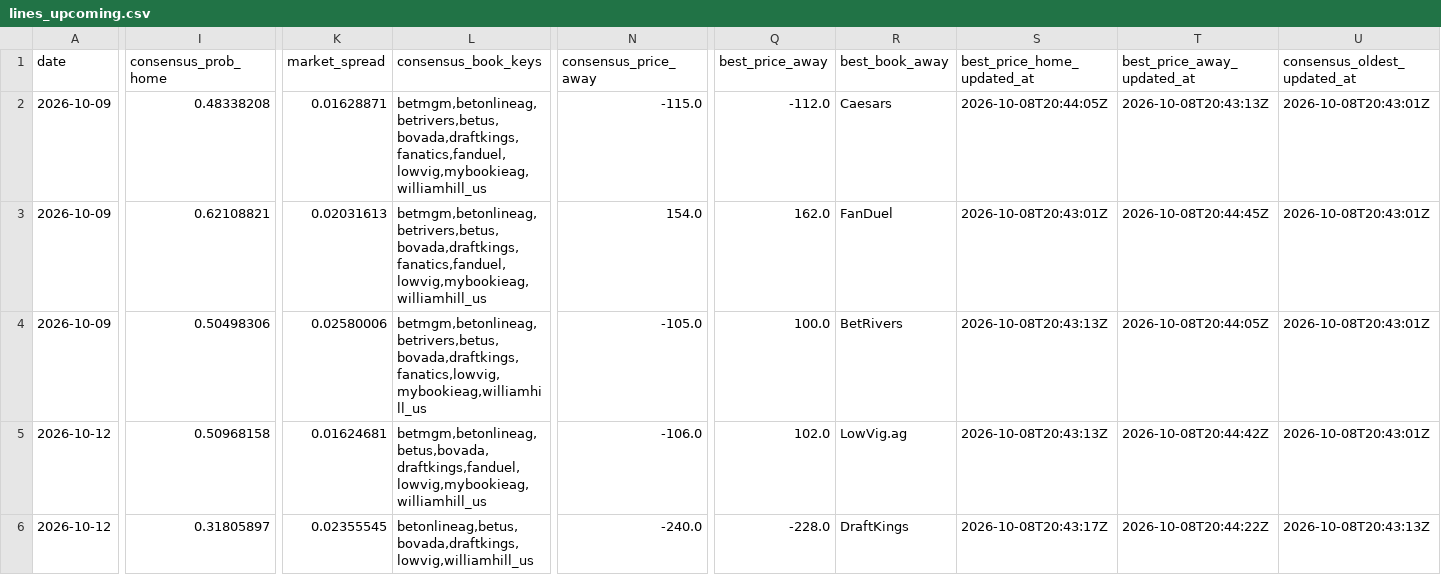
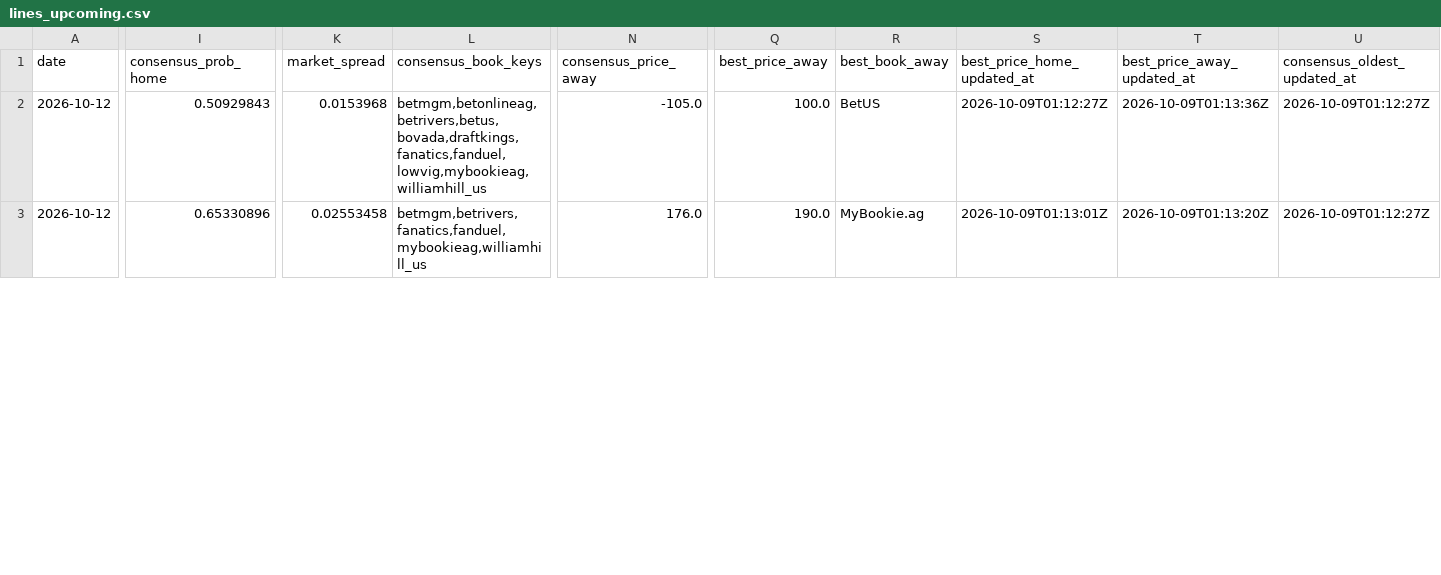
Before and after one commit to joshuakingsland/claude-diamond, a CSV file: data/lines_upcoming.csv, drawn as a sheet; only a part is shown, gaps mark what is left out; removed rows and columns are numbered as before the commit, all else as after; rows hold the shown columns only; the diff covers the shown part only; the diff names each change by its address in the sheet, - before the commit and + after, or states it on an @@ line.

```diff
--- a/data/lines_upcoming.csv
+++ b/data/lines_upcoming.csv
-row 2: 2026-10-09 | 0.48338208 | 0.01628871 | betmgm,betonlineag,betrivers,betus,bovada,draftkings,fanatics,fanduel,lowvig,mybookieag,williamhill_us | -115.0 | -112.0 | Caesars | 2026-10-08T20:44:05Z | 2026-10-08T20:43:13Z | 2026-10-08T20:43:01Z
-row 3: 2026-10-09 | 0.62108821 | 0.02031613 | betmgm,betonlineag,betrivers,betus,bovada,draftkings,fanatics,fanduel,lowvig,mybookieag,williamhill_us | 154.0 | 162.0 | FanDuel | 2026-10-08T20:43:01Z | 2026-10-08T20:44:45Z | 2026-10-08T20:43:01Z
-row 4: 2026-10-09 | 0.50498306 | 0.02580006 | betmgm,betonlineag,betrivers,betus,bovada,draftkings,fanatics,lowvig,mybookieag,williamhill_us | -105.0 | 100.0 | BetRivers | 2026-10-08T20:43:13Z | 2026-10-08T20:44:05Z | 2026-10-08T20:43:01Z
-I2 (consensus_prob_home): 0.50968158
+I2 (consensus_prob_home): 0.50929843
-K2 (market_spread): 0.01624681
+K2 (market_spread): 0.0153968
-L2 (consensus_book_keys): betmgm,betonlineag,betus,bovada,draftkings,fanduel,lowvig,mybookieag,williamhill_us
+L2 (consensus_book_keys): betmgm,betonlineag,betrivers,betus,bovada,draftkings,fanatics,fanduel,lowvig,mybookieag,williamhill_us
-N2 (consensus_price_away): -106.0
+N2 (consensus_price_away): -105.0
-Q2 (best_price_away): 102.0
+Q2 (best_price_away): 100.0
-R2 (best_book_away): LowVig.ag
+R2 (best_book_away): BetUS
-S2 (best_price_home_updated_at): 2026-10-08T20:43:13Z
+S2 (best_price_home_updated_at): 2026-10-09T01:12:27Z
-T2 (best_price_away_updated_at): 2026-10-08T20:44:42Z
+T2 (best_price_away_updated_at): 2026-10-09T01:13:36Z
-U2 (consensus_oldest_updated_at): 2026-10-08T20:43:01Z
+U2 (consensus_oldest_updated_at): 2026-10-09T01:12:27Z
-I3 (consensus_prob_home): 0.31805897
+I3 (consensus_prob_home): 0.65330896
-K3 (market_spread): 0.02355545
+K3 (market_spread): 0.02553458
-L3 (consensus_book_keys): betonlineag,betus,bovada,draftkings,lowvig,williamhill_us
+L3 (consensus_book_keys): betmgm,betrivers,fanatics,fanduel,mybookieag,williamhill_us
-N3 (consensus_price_away): -240.0
+N3 (consensus_price_away): 176.0
-Q3 (best_price_away): -228.0
+Q3 (best_price_away): 190.0
-R3 (best_book_away): DraftKings
+R3 (best_book_away): MyBookie.ag
-S3 (best_price_home_updated_at): 2026-10-08T20:43:17Z
+S3 (best_price_home_updated_at): 2026-10-09T01:13:01Z
-T3 (best_price_away_updated_at): 2026-10-08T20:44:22Z
+T3 (best_price_away_updated_at): 2026-10-09T01:13:20Z
-U3 (consensus_oldest_updated_at): 2026-10-08T20:43:13Z
+U3 (consensus_oldest_updated_at): 2026-10-09T01:12:27Z
```
Also changed, not shown: 27 edited cells elsewhere in this file, data/statcast/no_games.csv, 2 other files.
